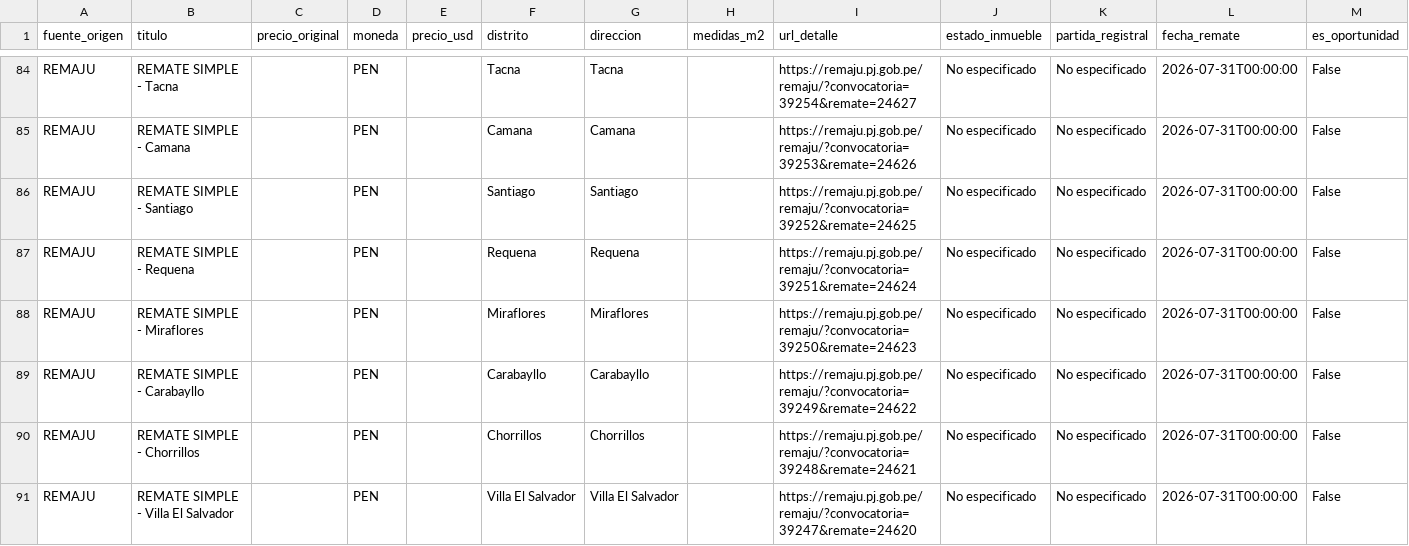
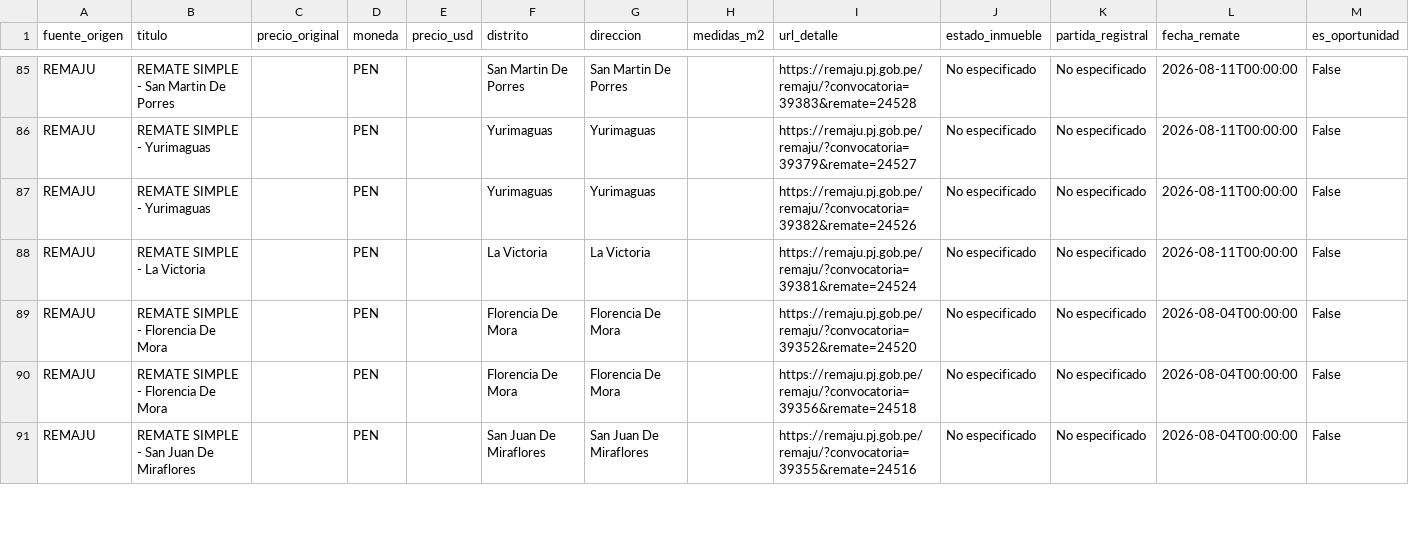
Before and after one commit to kikinpa-books/kikinpa-propiedades-lima, a CSV file: remates_bbva.csv, drawn as a sheet; only a part is shown, gaps mark what is left out; removed rows and columns are numbered as before the commit, all else as after; the diff covers the shown part only; the diff names each change by its address in the sheet, - before the commit and + after, or states it on an @@ line.

```diff
--- a/remates_bbva.csv
+++ b/remates_bbva.csv
-B85 (titulo): REMATE SIMPLE - Tacna
+B85 (titulo): REMATE SIMPLE - San Martin De Porres
-F85 (distrito): Tacna
+F85 (distrito): San Martin De Porres
-G85 (direccion): Tacna
+G85 (direccion): San Martin De Porres
-I85 (url_detalle): https://remaju.pj.gob.pe/remaju/?convocatoria=39254&remate=24627
+I85 (url_detalle): https://remaju.pj.gob.pe/remaju/?convocatoria=39383&remate=24528
-L85:L88 (fecha_remate): 2026-07-31T00:00:00
+L85:L88 (fecha_remate): 2026-08-11T00:00:00
-B86 (titulo): REMATE SIMPLE - Camana
+B86 (titulo): REMATE SIMPLE - Yurimaguas
-F86 (distrito): Camana
+F86 (distrito): Yurimaguas
-G86 (direccion): Camana
+G86 (direccion): Yurimaguas
-I86 (url_detalle): https://remaju.pj.gob.pe/remaju/?convocatoria=39253&remate=24626
+I86 (url_detalle): https://remaju.pj.gob.pe/remaju/?convocatoria=39379&remate=24527
-B87 (titulo): REMATE SIMPLE - Santiago
+B87 (titulo): REMATE SIMPLE - Yurimaguas
-F87 (distrito): Santiago
+F87 (distrito): Yurimaguas
-G87 (direccion): Santiago
+G87 (direccion): Yurimaguas
-I87 (url_detalle): https://remaju.pj.gob.pe/remaju/?convocatoria=39252&remate=24625
+I87 (url_detalle): https://remaju.pj.gob.pe/remaju/?convocatoria=39382&remate=24526
-B88 (titulo): REMATE SIMPLE - Requena
+B88 (titulo): REMATE SIMPLE - La Victoria
-F88 (distrito): Requena
+F88 (distrito): La Victoria
-G88 (direccion): Requena
+G88 (direccion): La Victoria
-I88 (url_detalle): https://remaju.pj.gob.pe/remaju/?convocatoria=39251&remate=24624
+I88 (url_detalle): https://remaju.pj.gob.pe/remaju/?convocatoria=39381&remate=24524
-B89 (titulo): REMATE SIMPLE - Miraflores
+B89 (titulo): REMATE SIMPLE - Florencia De Mora
-F89 (distrito): Miraflores
+F89 (distrito): Florencia De Mora
-G89 (direccion): Miraflores
+G89 (direccion): Florencia De Mora
-I89 (url_detalle): https://remaju.pj.gob.pe/remaju/?convocatoria=39250&remate=24623
+I89 (url_detalle): https://remaju.pj.gob.pe/remaju/?convocatoria=39352&remate=24520
-L89 (fecha_remate): 2026-07-31T00:00:00
+L89 (fecha_remate): 2026-08-04T00:00:00
-row 89: REMAJU | REMATE SIMPLE - Carabayllo |  | PEN |  | Carabayllo | Carabayllo |  | https://remaju.pj.gob.pe/remaju/?convocatoria=39249&remate=24622 | No especificado | No especificado | 2026-07-31T00:00:00 | False
-B90 (titulo): REMATE SIMPLE - Chorrillos
+B90 (titulo): REMATE SIMPLE - Florencia De Mora
-F90 (distrito): Chorrillos
+F90 (distrito): Florencia De Mora
-G90 (direccion): Chorrillos
+G90 (direccion): Florencia De Mora
-I90 (url_detalle): https://remaju.pj.gob.pe/remaju/?convocatoria=39248&remate=24621
+I90 (url_detalle): https://remaju.pj.gob.pe/remaju/?convocatoria=39356&remate=24518
-L90:L91 (fecha_remate): 2026-07-31T00:00:00
+L90:L91 (fecha_remate): 2026-08-04T00:00:00
-B91 (titulo): REMATE SIMPLE - Villa El Salvador
+B91 (titulo): REMATE SIMPLE - San Juan De Miraflores
-F91 (distrito): Villa El Salvador
+F91 (distrito): San Juan De Miraflores
-G91 (direccion): Villa El Salvador
+G91 (direccion): San Juan De Miraflores
-I91 (url_detalle): https://remaju.pj.gob.pe/remaju/?convocatoria=39247&remate=24620
+I91 (url_detalle): https://remaju.pj.gob.pe/remaju/?convocatoria=39355&remate=24516
```
Also changed, not shown: 1 added row and 40 edited cells elsewhere in this file, 1 other file.
